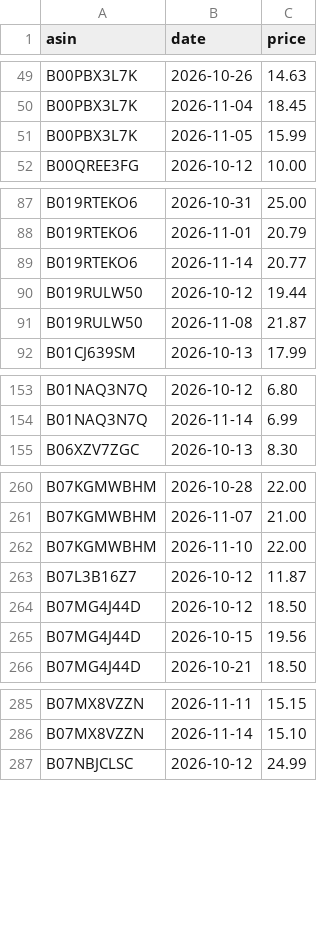
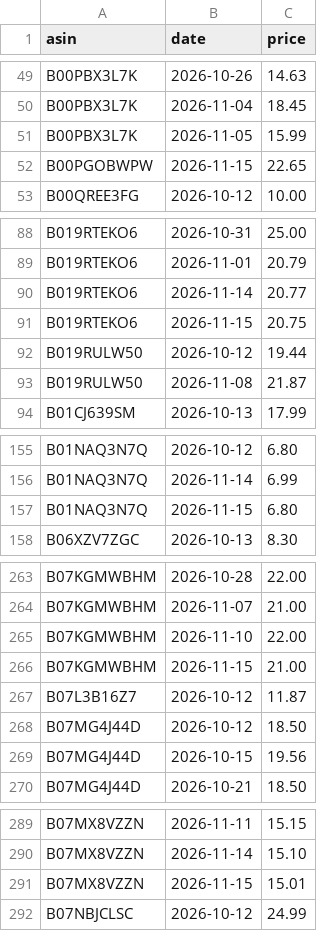
Before and after one commit to dayyyline-lgtm/coverage-dashboard, a CSV file: amazon-beauty-tracker/data/subcat/prices.csv, drawn as a sheet; only a part is shown, gaps mark what is left out; the diff covers the shown part only.

```diff
--- a/amazon-beauty-tracker/data/subcat/prices.csv
+++ b/amazon-beauty-tracker/data/subcat/prices.csv
@@ -51,2 +51,3 @@ B00PBX3L7K,2026-11-04,18.45
 B00PBX3L7K,2026-11-05,15.99
+B00PGOBWPW,2026-11-15,22.65
 B00QREE3FG,2026-10-12,10.00
@@ -89,2 +90,3 @@ B019RTEKO6,2026-11-01,20.79
 B019RTEKO6,2026-11-14,20.77
+B019RTEKO6,2026-11-15,20.75
 B019RULW50,2026-10-12,19.44
@@ -154,2 +156,3 @@ B01NAQ3N7Q,2026-10-12,6.80
 B01NAQ3N7Q,2026-11-14,6.99
+B01NAQ3N7Q,2026-11-15,6.80
 B06XZV7ZGC,2026-10-13,8.30
@@ -262,2 +265,3 @@ B07KGMWBHM,2026-11-07,21.00
 B07KGMWBHM,2026-11-10,22.00
+B07KGMWBHM,2026-11-15,21.00
 B07L3B16Z7,2026-10-12,11.87
@@ -286,2 +290,3 @@ B07MX8VZZN,2026-11-11,15.15
 B07MX8VZZN,2026-11-14,15.10
+B07MX8VZZN,2026-11-15,15.01
 B07NBJCLSC,2026-10-12,24.99
```
Also changed, not shown: 31 added rows elsewhere in this file, amazon-beauty-tracker/data/lists/2026-11.csv, amazon-beauty-tracker/data/lists/days.csv, 9 other files.
